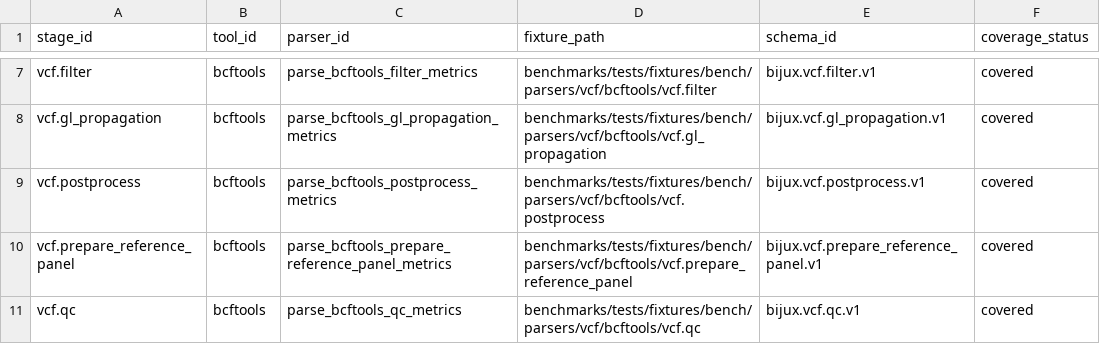
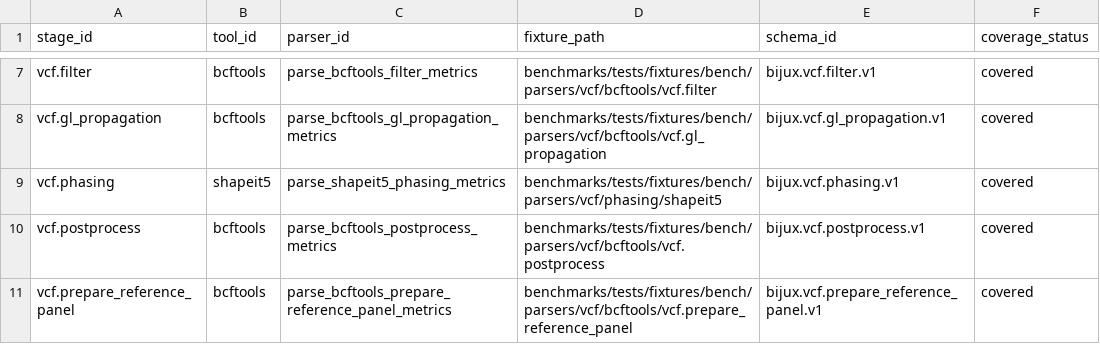
Before and after one commit to bijux/bijux-genomics, a TSV file: benchmarks/readiness/vcf-parser-coverage.tsv, drawn as a sheet; only a part is shown, gaps mark what is left out; the shorter side is filled out with more unchanged rows.

```diff
--- a/benchmarks/readiness/vcf-parser-coverage.tsv
+++ b/benchmarks/readiness/vcf-parser-coverage.tsv
@@ -8,2 +8,3 @@ vcf.filter	bcftools	parse_bcftools_filter_metrics	benchmarks/tests/fixtures/benc
 vcf.gl_propagation	bcftools	parse_bcftools_gl_propagation_metrics	benchmarks/tests/fixtures/bench/parsers/vcf/bcftools/vcf.gl_propagation	bijux.vcf.gl_propagation.v1	covered
+vcf.phasing	shapeit5	parse_shapeit5_phasing_metrics	benchmarks/tests/fixtures/bench/parsers/vcf/phasing/shapeit5	bijux.vcf.phasing.v1	covered
 vcf.postprocess	bcftools	parse_bcftools_postprocess_metrics	benchmarks/tests/fixtures/bench/parsers/vcf/bcftools/vcf.postprocess	bijux.vcf.postprocess.v1	covered
```
Also changed, not shown: benchmarks/readiness/vcf-expected-benchmark-results.tsv, benchmarks/readiness/vcf-report-map.tsv, 13 other files.
